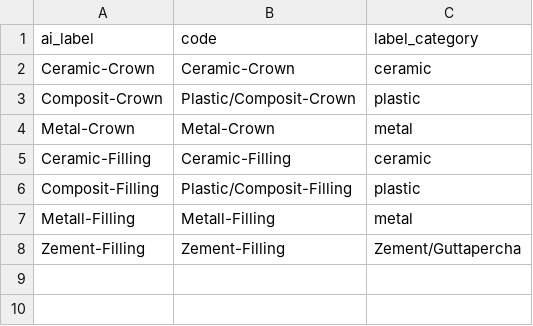
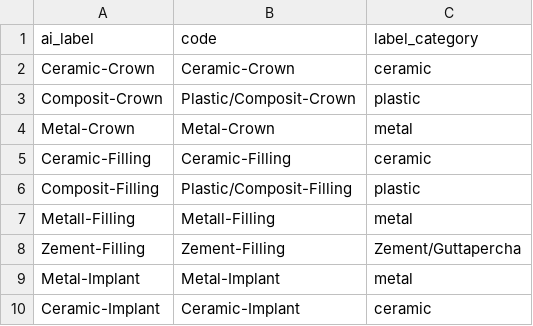
Before and after one commit to Schlutzkrapfen/Dignocat-to-LabelStudio-Converter, a CSV file: AI-Models/ai-labels.csv, drawn as a sheet; the diff names each change by its address in the sheet, - before the commit and + after, or states it on an @@ line.

Commit message:
changed the csv for the ai models

```diff
--- a/AI-Models/ai-labels.csv
+++ b/AI-Models/ai-labels.csv
+row 9: Metal-Implant | Metal-Implant | metal
+row 10: Ceramic-Implant | Ceramic-Implant | ceramic
```
Also changed, not shown: label_mapping.csv.
